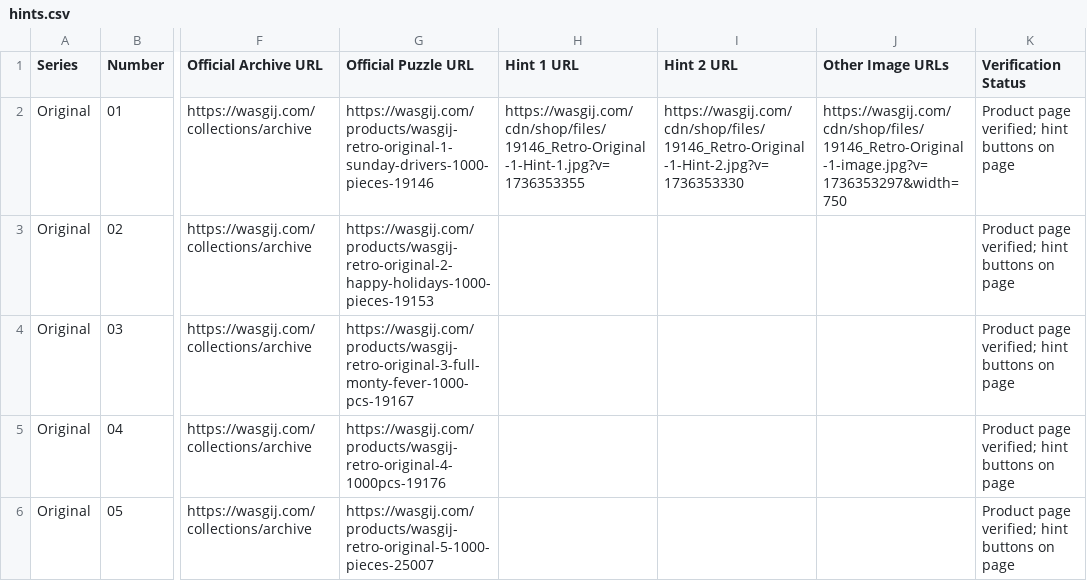
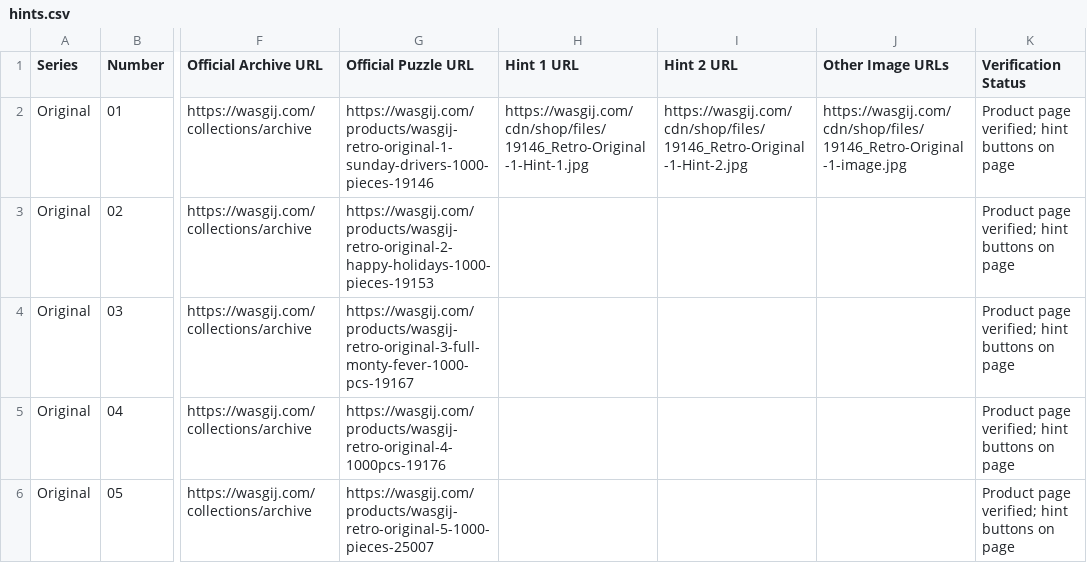
Before and after one commit to Matt-Owen-81/wasgij, a CSV file: hints.csv, drawn as a sheet; only a part is shown, gaps mark what is left out; the diff names each change by its address in the sheet, - before the commit and + after, or states it on an @@ line.

Commit message:
Fix URLs for hints in hints.csv
Updated hint URLs for the first puzzle entry.

```diff
--- a/hints.csv
+++ b/hints.csv
-H2 (Hint 1 URL): https://wasgij.com/cdn/shop/files/19146_Retro-Original-1-Hint-1.jpg?v=1736353355
+H2 (Hint 1 URL): https://wasgij.com/cdn/shop/files/19146_Retro-Original-1-Hint-1.jpg
-I2 (Hint 2 URL): https://wasgij.com/cdn/shop/files/19146_Retro-Original-1-Hint-2.jpg?v=1736353330
+I2 (Hint 2 URL): https://wasgij.com/cdn/shop/files/19146_Retro-Original-1-Hint-2.jpg
-J2 (Other Image URLs): https://wasgij.com/cdn/shop/files/19146_Retro-Original-1-image.jpg?v=1736353297&width=750
+J2 (Other Image URLs): https://wasgij.com/cdn/shop/files/19146_Retro-Original-1-image.jpg
```
